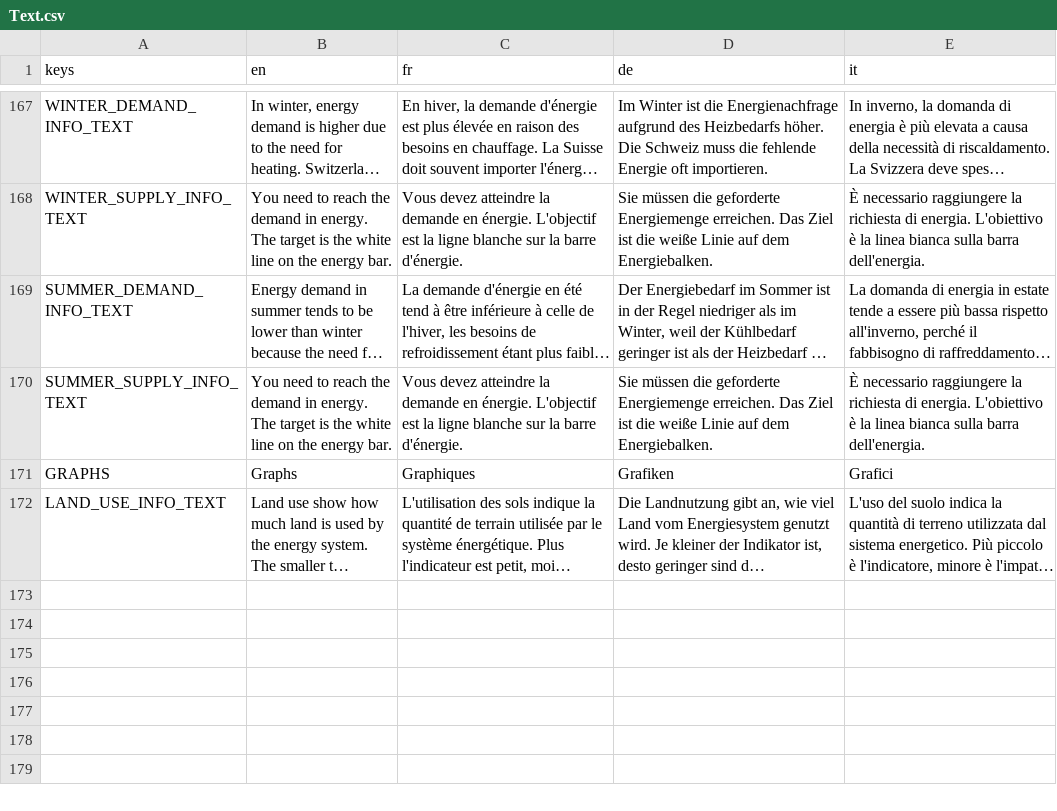
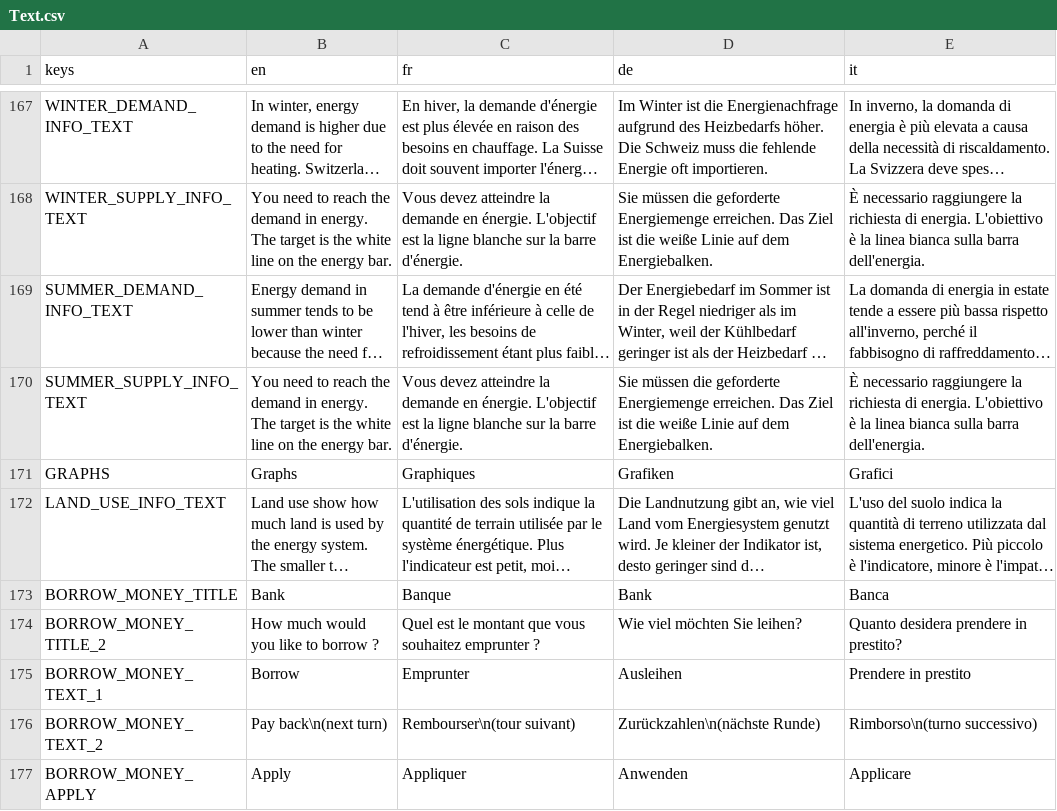
Before and after one commit to usi-sweet-sure/EnsuredEnergy_GDScript, a CSV file: Text.csv, drawn as a sheet; only a part is shown, gaps mark what is left out; long unchanged cells end in …; the diff names each change by its address in the sheet, - before the commit and + after, or states it on an @@ line.

Commit message:
borrow money rework
rework ui and added translations

```diff
--- a/Text.csv
+++ b/Text.csv
+row 173: BORROW_MONEY_TITLE | Bank | Banque | Bank | Banca
+row 174: BORROW_MONEY_TITLE_2 | How much would you like to borrow ? | Quel est le montant que vous souhaitez emprunter ? | Wie viel möchten Sie leihen? | Quanto desidera prendere in prestito?
+row 175: BORROW_MONEY_TEXT_1 | Borrow | Emprunter | Ausleihen | Prendere in prestito
+row 176: BORROW_MONEY_TEXT_2 | Pay back\n(next turn) | Rembourser\n(tour suivant) | Zurückzahlen\n(nächste Runde) | Rimborso\n(turno successivo)
+row 177: BORROW_MONEY_APPLY | Apply | Appliquer | Anwenden | Applicare
```
Also changed, not shown: 9 other files.
